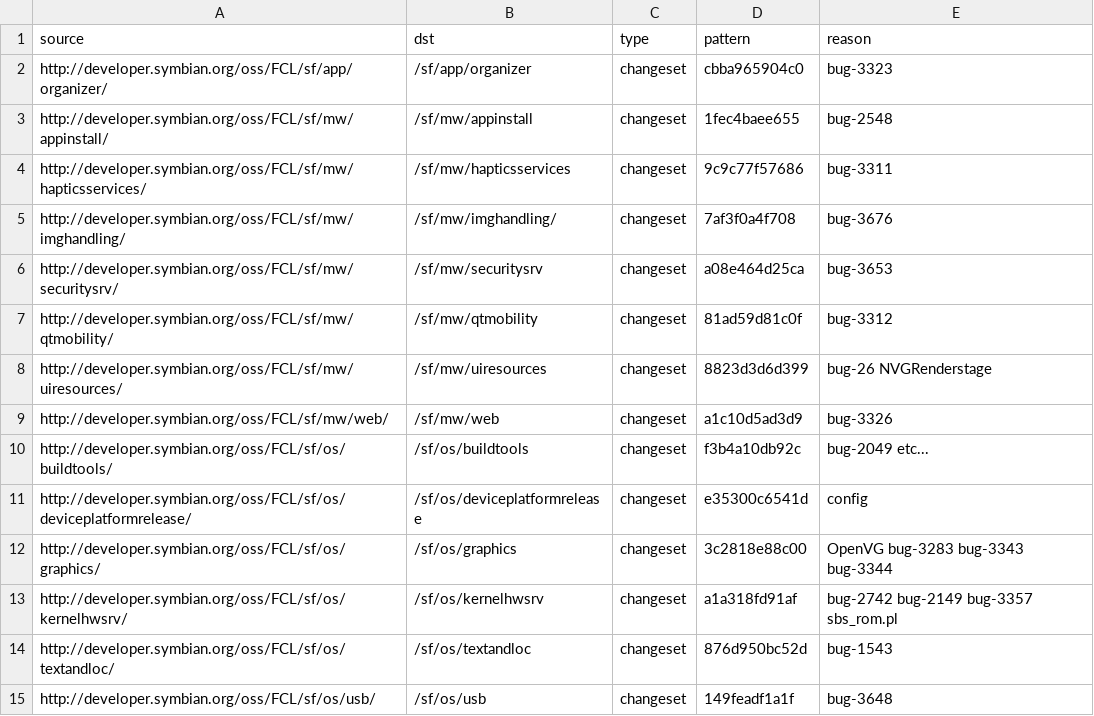
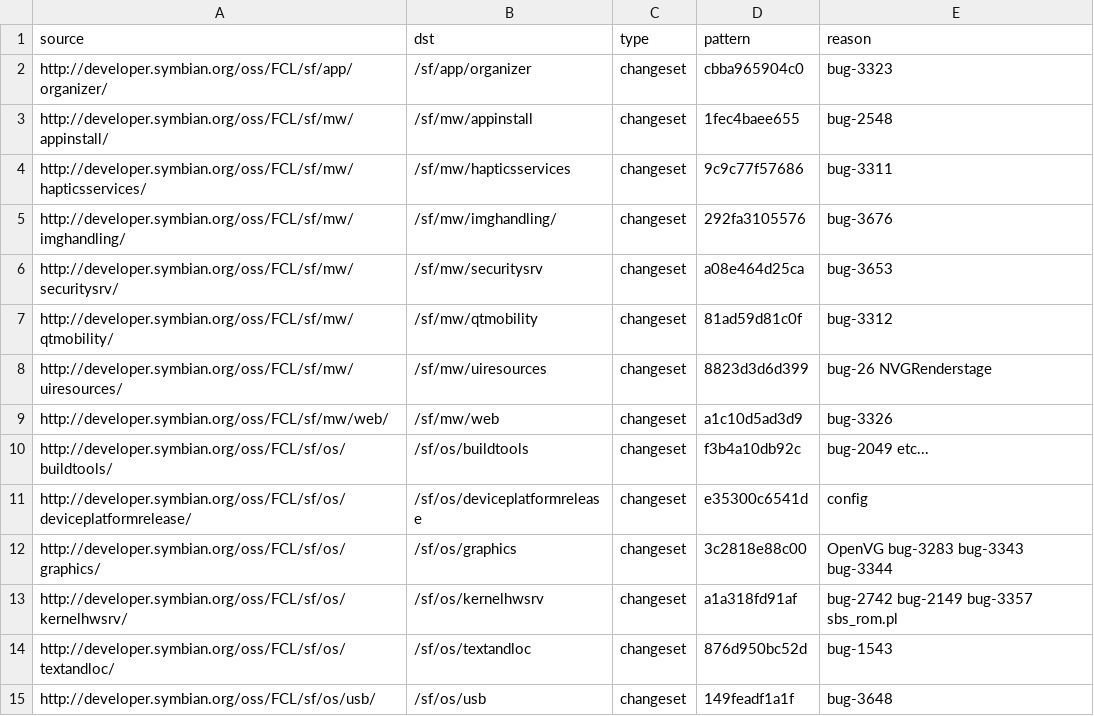
Before and after one commit to fedor4ever/buildmanifest, a CSV file: S4_PDK_FIX.csv, drawn as a sheet.

Commit message:
Final fix for Bug 3676

```diff
--- a/S4_PDK_FIX.csv
+++ b/S4_PDK_FIX.csv
@@ -4,3 +4,3 @@ http://developer.symbian.org/oss/FCL/sf/mw/appinstall/,/sf/mw/appinstall,changes
 http://developer.symbian.org/oss/FCL/sf/mw/hapticsservices/,/sf/mw/hapticsservices,changeset,9c9c77f57686,bug-3311
-http://developer.symbian.org/oss/FCL/sf/mw/imghandling/,/sf/mw/imghandling/,changeset,7af3f0a4f708,bug-3676
+http://developer.symbian.org/oss/FCL/sf/mw/imghandling/,/sf/mw/imghandling/,changeset,292fa3105576,bug-3676
 http://developer.symbian.org/oss/FCL/sf/mw/securitysrv/,/sf/mw/securitysrv,changeset,a08e464d25ca,bug-3653
```
